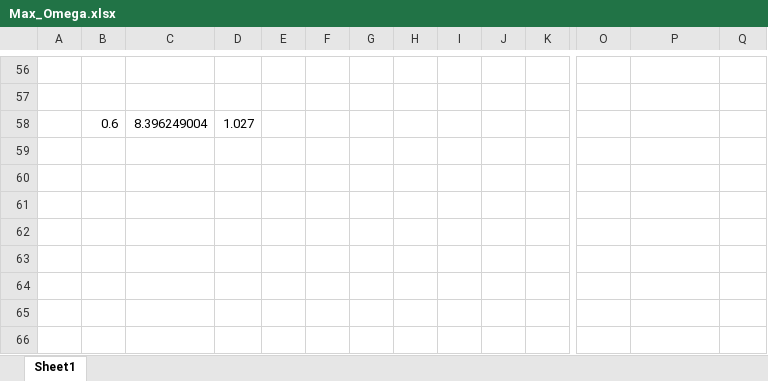
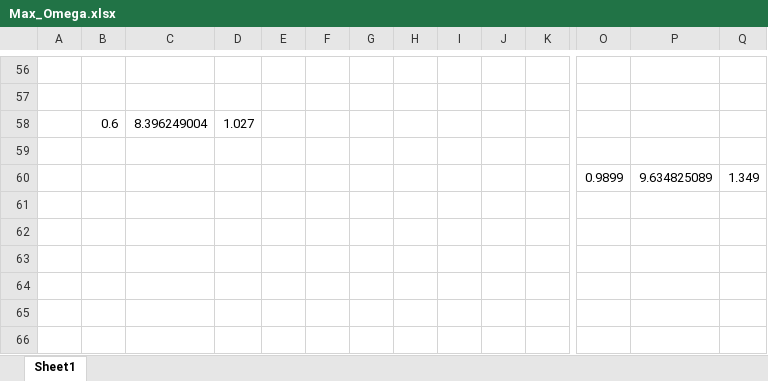
Before and after one commit to rodazuero/OptimalTaxation, an Excel workbook: Planner/GlobalAndEntrepreneurs/Graphs/Max_Omega.xlsx, sheet Sheet1, drawn as a sheet; only a part is shown, gaps mark what is left out; values as stored, in another font and other column widths than the file's, no borders; charts and pictures not drawn; rows hold the shown columns only; the diff covers the shown part only; the diff names each change by its address in the sheet, - before the commit and + after, or states it on an @@ line.

```diff
--- a/Planner/GlobalAndEntrepreneurs/Graphs/Max_Omega.xlsx (sheet Sheet1)
+++ b/Planner/GlobalAndEntrepreneurs/Graphs/Max_Omega.xlsx (sheet Sheet1)
-row 60: (empty)
+row 60:  |  |  |  |  |  |  |  |  |  |  | 0.9899 | 9.634825089 | 1.349
```
Also changed, not shown: 1 added row, 1 removed row, 18 edited cells and merged cells elsewhere in this sheet, charts or pictures, 11 other files.
